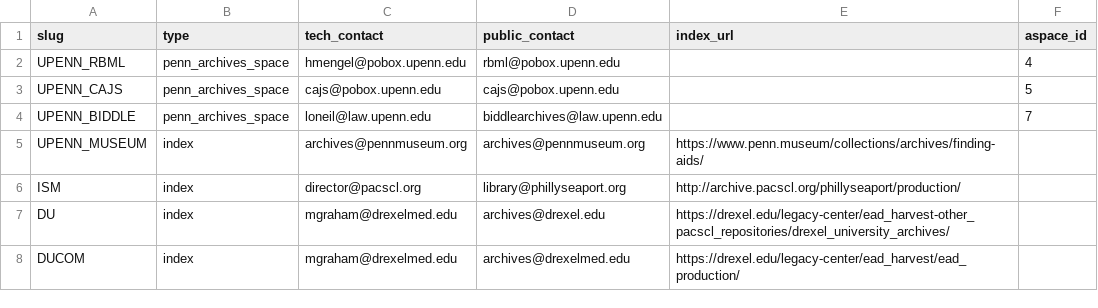
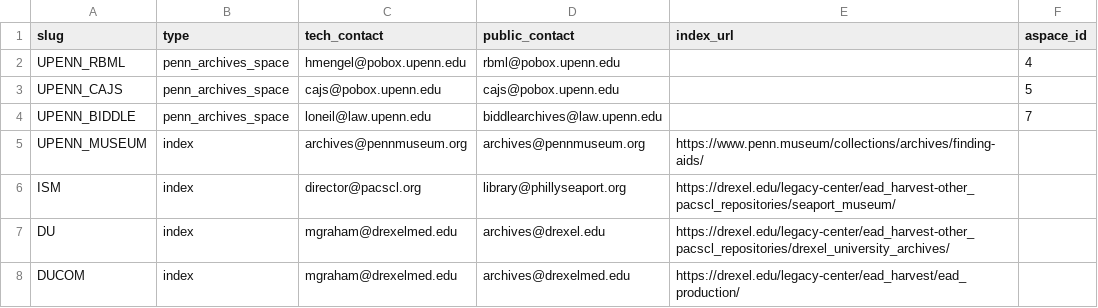
Before and after one commit to upenn-libraries/finding_aids, a CSV file: ansible/roles/finding_aid_discovery/files/src/data/endpoints.csv, drawn as a sheet; only a part is shown.

Commit message:
udpate endpoint, test harvest

```diff
--- a/ansible/roles/finding_aid_discovery/files/src/data/endpoints.csv
+++ b/ansible/roles/finding_aid_discovery/files/src/data/endpoints.csv
@@ -5,3 +5,3 @@ UPENN_BIDDLE, penn_archives_space, loneil@law.upenn.edu, biddlearchives@law.upen
 UPENN_MUSEUM, index, archives@pennmuseum.org, archives@pennmuseum.org, https://www.penn.museum/collections/archives/finding-aids/,
-ISM, index, director@pacscl.org, library@phillyseaport.org, http://archive.pacscl.org/phillyseaport/production/,
+ISM, index, director@pacscl.org, library@phillyseaport.org, https://drexel.edu/legacy-center/ead_harvest-other_pacscl_repositories/seaport_museum/,
 DU, index, mgraham@drexelmed.edu, archives@drexel.edu, https://drexel.edu/legacy-center/ead_harvest-other_pacscl_repositories/drexel_university_archives/,
```
